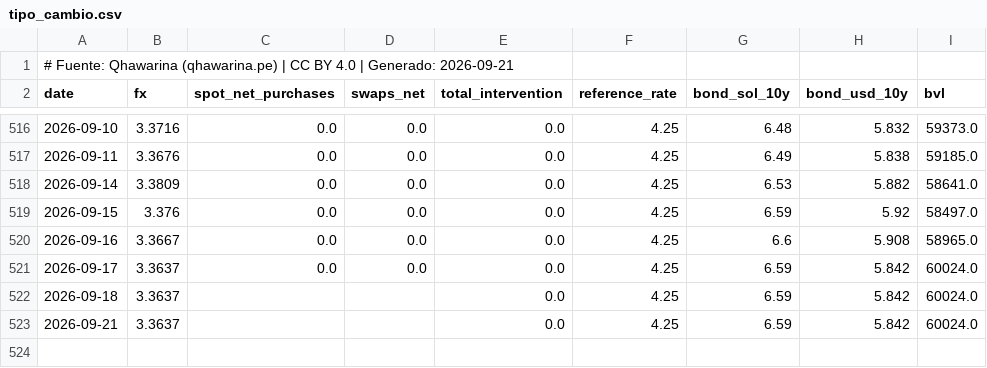
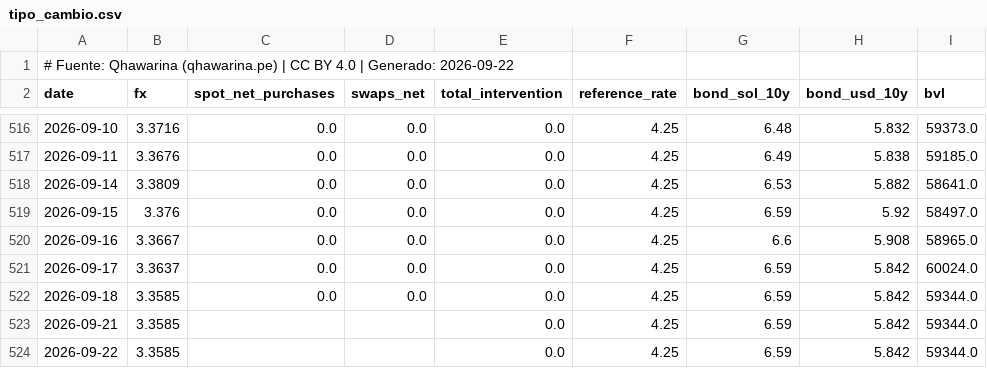
Before and after one commit to cesarchavezp29/qhawarina, a CSV file: exports/data/csv/tipo_cambio.csv, drawn as a sheet; only a part is shown, gaps mark what is left out.

```diff
--- a/exports/data/csv/tipo_cambio.csv
+++ b/exports/data/csv/tipo_cambio.csv
@@ -1,2 +1,2 @@
-# Fuente: Qhawarina (qhawarina.pe) | CC BY 4.0 | Generado: 2026-09-21
+# Fuente: Qhawarina (qhawarina.pe) | CC BY 4.0 | Generado: 2026-09-22
 date,fx,spot_net_purchases,swaps_net,total_intervention,reference_rate,bond_sol_10y,bond_usd_10y,bvl
@@ -521,3 +521,4 @@ date,fx,spot_net_purchases,swaps_net,total_intervention,reference_rate,bond_sol_
 2026-09-17,3.3637,0.0,0.0,0.0,4.25,6.59,5.842,60024.0
-2026-09-18,3.3637,,,0.0,4.25,6.59,5.842,60024.0
-2026-09-21,3.3637,,,0.0,4.25,6.59,5.842,60024.0
+2026-09-18,3.3585,0.0,0.0,0.0,4.25,6.59,5.842,59344.0
+2026-09-21,3.3585,,,0.0,4.25,6.59,5.842,59344.0
+2026-09-22,3.3585,,,0.0,4.25,6.59,5.842,59344.0
```
Also changed, not shown: exports/data/csv/indices_riesgo_mensual.csv, exports/data/csv/pbi_nowcast.csv, 10 other files.
